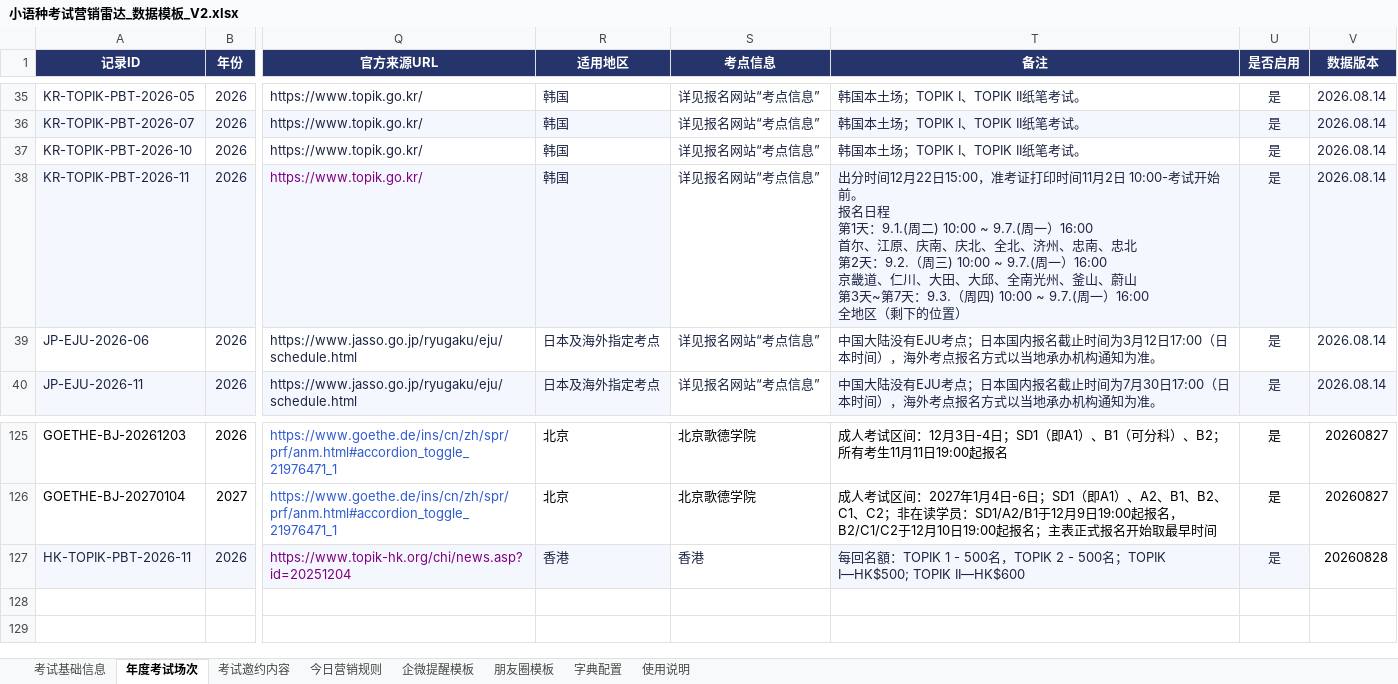
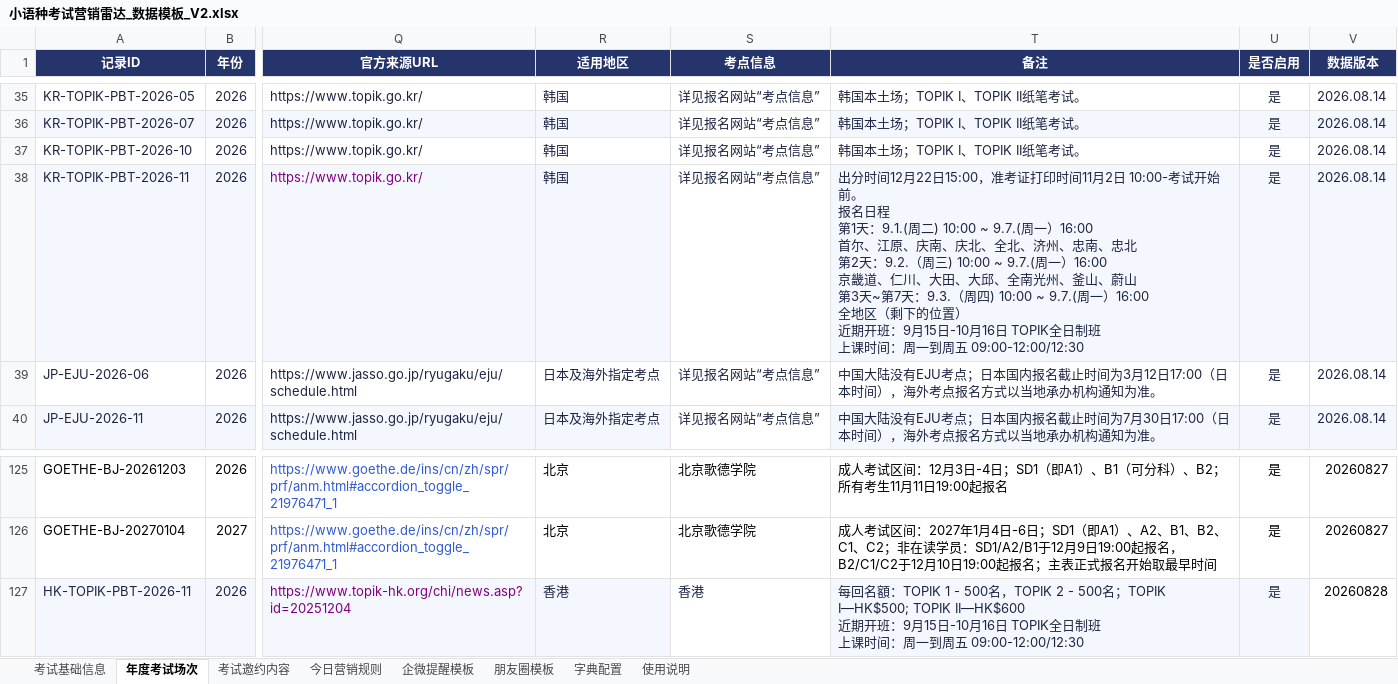
Before and after one commit to shinywaycui/exam-radar, an Excel workbook: 小语种考试营销雷达_数据模板_V2.xlsx, sheet 年度考试场次, drawn as a sheet; only a part is shown, gaps mark what is left out; values as stored, in another font and other column widths than the file's, no borders; ↵ is a line break in a cell; the diff names each change by its address in the sheet, - before the commit and + after, or states it on an @@ line.

```diff
--- a/小语种考试营销雷达_数据模板_V2.xlsx (sheet 年度考试场次)
+++ b/小语种考试营销雷达_数据模板_V2.xlsx (sheet 年度考试场次)
-T38 (备注): …的位置）
+T38 (备注): …的位置） ↵ 近期开班：9月15日-10月16日 TOPIK全日制班 ↵ 上课时间：周一到周五 09:00-12:00/12:30
-T127 (备注): …TOPIK II—HK$600
+T127 (备注): …TOPIK II—HK$600 ↵ 近期开班：9月15日-10月16日 TOPIK全日制班 ↵ 上课时间：周一到周五 09:00-12:00/12:30
```
Also changed, not shown: 1 other file.
